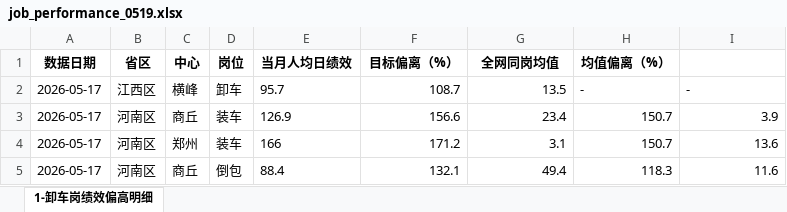
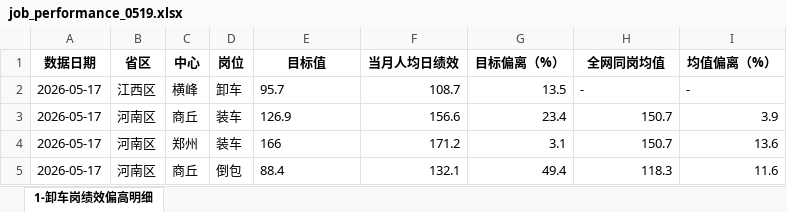
Before and after one commit to qmar1962-cmd/gpt-dashboard, an Excel workbook: public/database/job_performance_0519.xlsx, sheet 1-卸车岗绩效偏高明细, drawn as a sheet; only a part is shown; values as stored, in another font and other column widths than the file's, no borders; the diff names each change by its address in the sheet, - before the commit and + after, or states it on an @@ line.

Commit message:
data: 更新数据

```diff
--- a/public/database/job_performance_0519.xlsx (sheet 1-卸车岗绩效偏高明细)
+++ b/public/database/job_performance_0519.xlsx (sheet 1-卸车岗绩效偏高明细)
-E1: 当月人均日绩效
+E1: 目标值
-F1: 目标偏离（%）
+F1: 当月人均日绩效
-G1: 全网同岗均值
+G1: 目标偏离（%）
-H1: 均值偏离（%）
+H1: 全网同岗均值
-I1: (empty)
+I1: 均值偏离（%）
```
Also changed, not shown: 2 other files.
